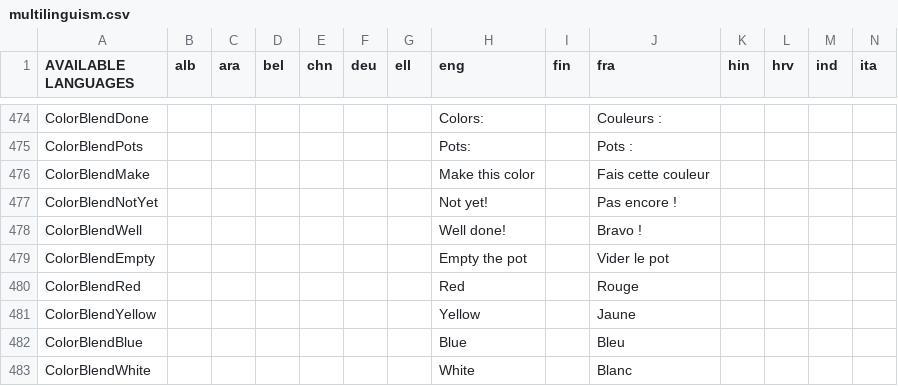
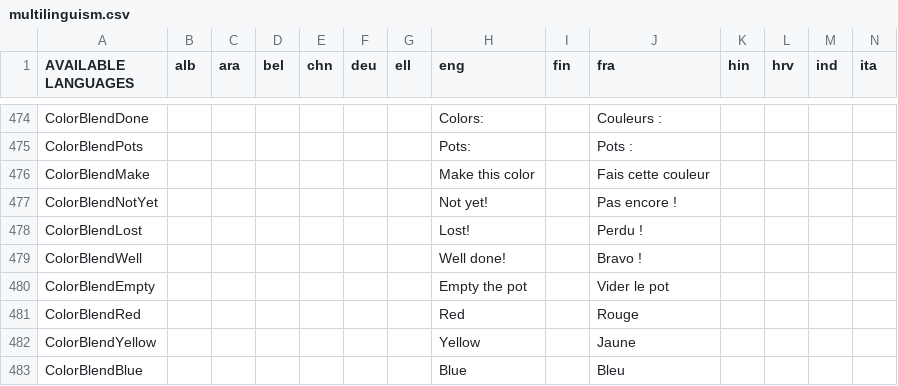
Before and after one commit to GazePlay/GazePlay, a CSV file: gazeplay-core/src/main/resources/data/multilinguism/multilinguism.csv, drawn as a sheet; only a part is shown, gaps mark what is left out; the shorter side is filled out with more unchanged rows; rows hold the shown columns only; the diff names each change by its address in the sheet, - before the commit and + after, or states it on an @@ line.

```diff
--- a/gazeplay-core/src/main/resources/data/multilinguism/multilinguism.csv
+++ b/gazeplay-core/src/main/resources/data/multilinguism/multilinguism.csv
+row 478: ColorBlendLost |  |  |  |  |  |  | Lost! |  | Perdu !
```
Also changed, not shown: 5 other files.
